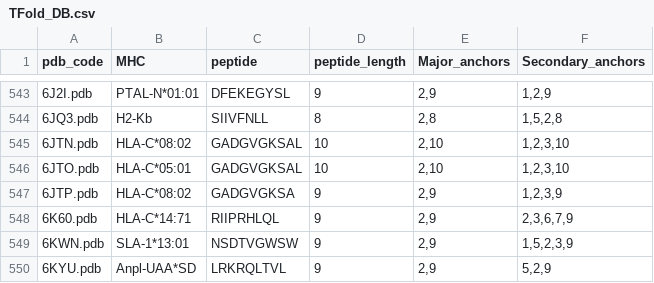
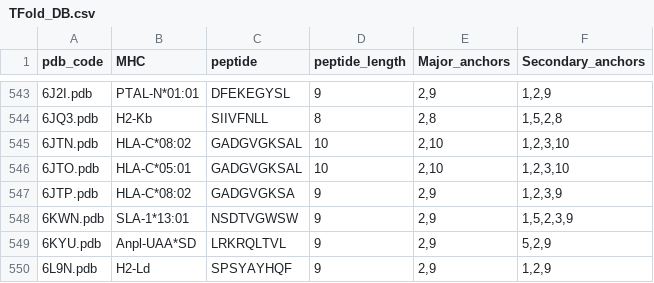
Before and after one commit to KavrakiLab/Ape-Gen2.0, a CSV file: helper_files/TFold_files/TFold_DB.csv, drawn as a sheet; only a part is shown, gaps mark what is left out; the shorter side is filled out with more unchanged rows.

Commit message:
Update TFold files

```diff
--- a/helper_files/TFold_files/TFold_DB.csv
+++ b/helper_files/TFold_files/TFold_DB.csv
@@ -547,3 +547,2 @@ pdb_code,MHC,peptide,peptide_length,Major_anchors,Secondary_anchors
 6JTP.pdb,HLA-C*08:02,GADGVGKSA,9,"2,9","1,2,3,9"
-6K60.pdb,HLA-C*14:71,RIIPRHLQL,9,"2,9","2,3,6,7,9"
 6KWN.pdb,SLA-1*13:01,NSDTVGWSW,9,"2,9","1,5,2,3,9"
```
Also changed, not shown: 2 other files.
